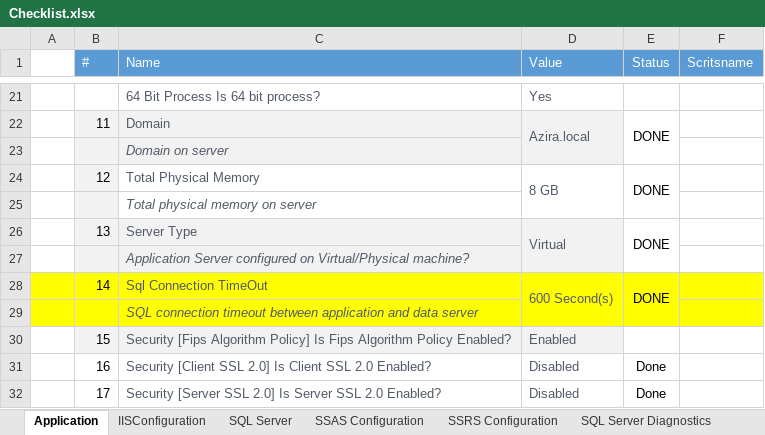
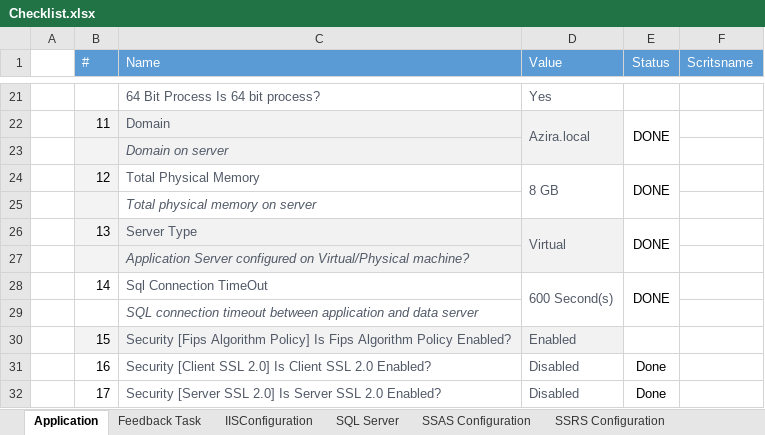
Before and after one commit to deekshatech-dev/AziraPowershellscript, an Excel workbook: Checklist.xlsx, sheet Application, drawn as a sheet; only a part is shown, gaps mark what is left out; values as stored, in another font and other column widths than the file's, no borders; charts and pictures not drawn; the diff names each change by its address in the sheet, - before the commit and + after, or states it on an @@ line.

Commit message:
Feedback Sheet added in Checklist

```diff
--- a/Checklist.xlsx (sheet Application)
+++ b/Checklist.xlsx (sheet Application)
+sheet tab: Feedback Task
-A28:F29 fill: #FFFF00
+A28:F29 fill: none
```
